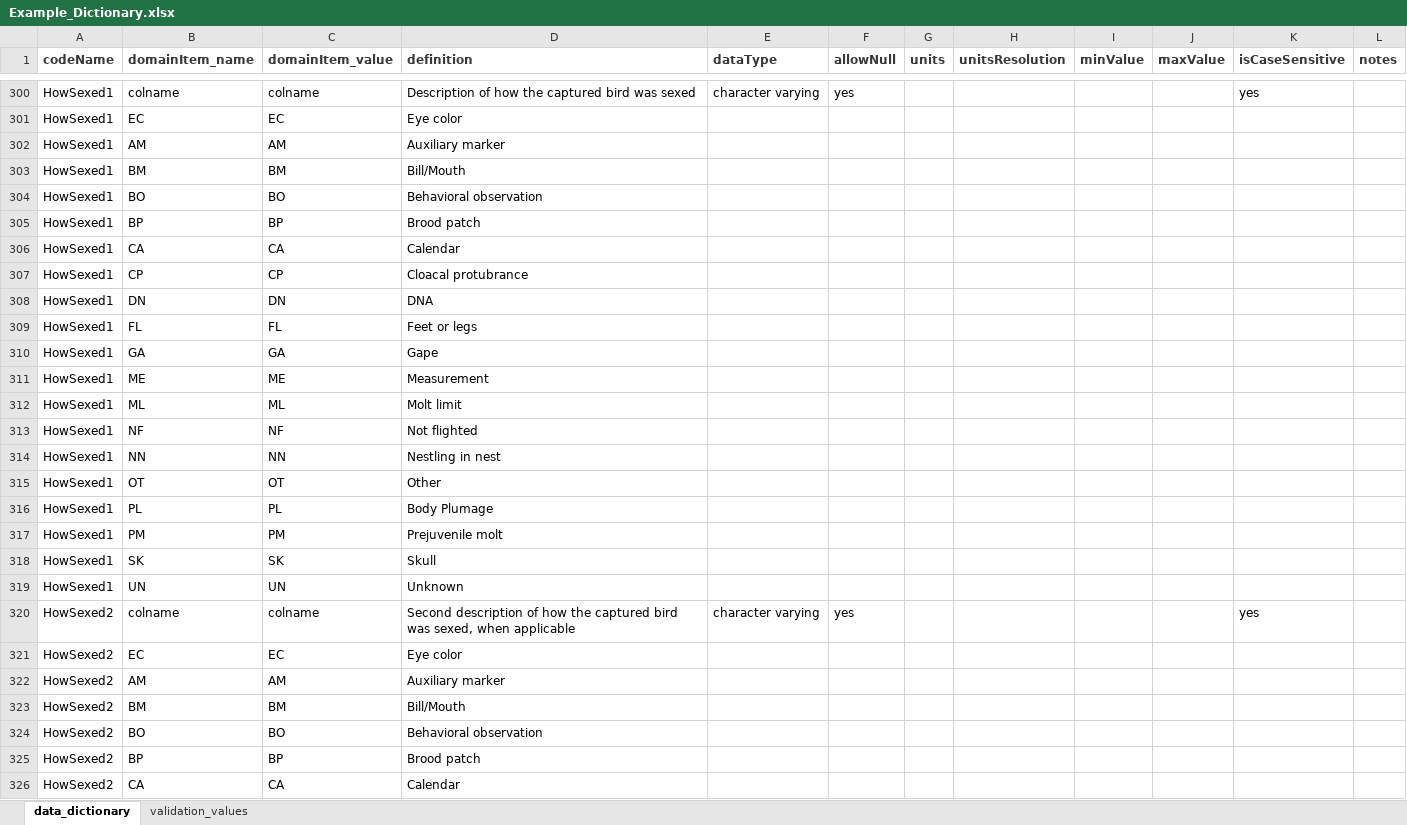
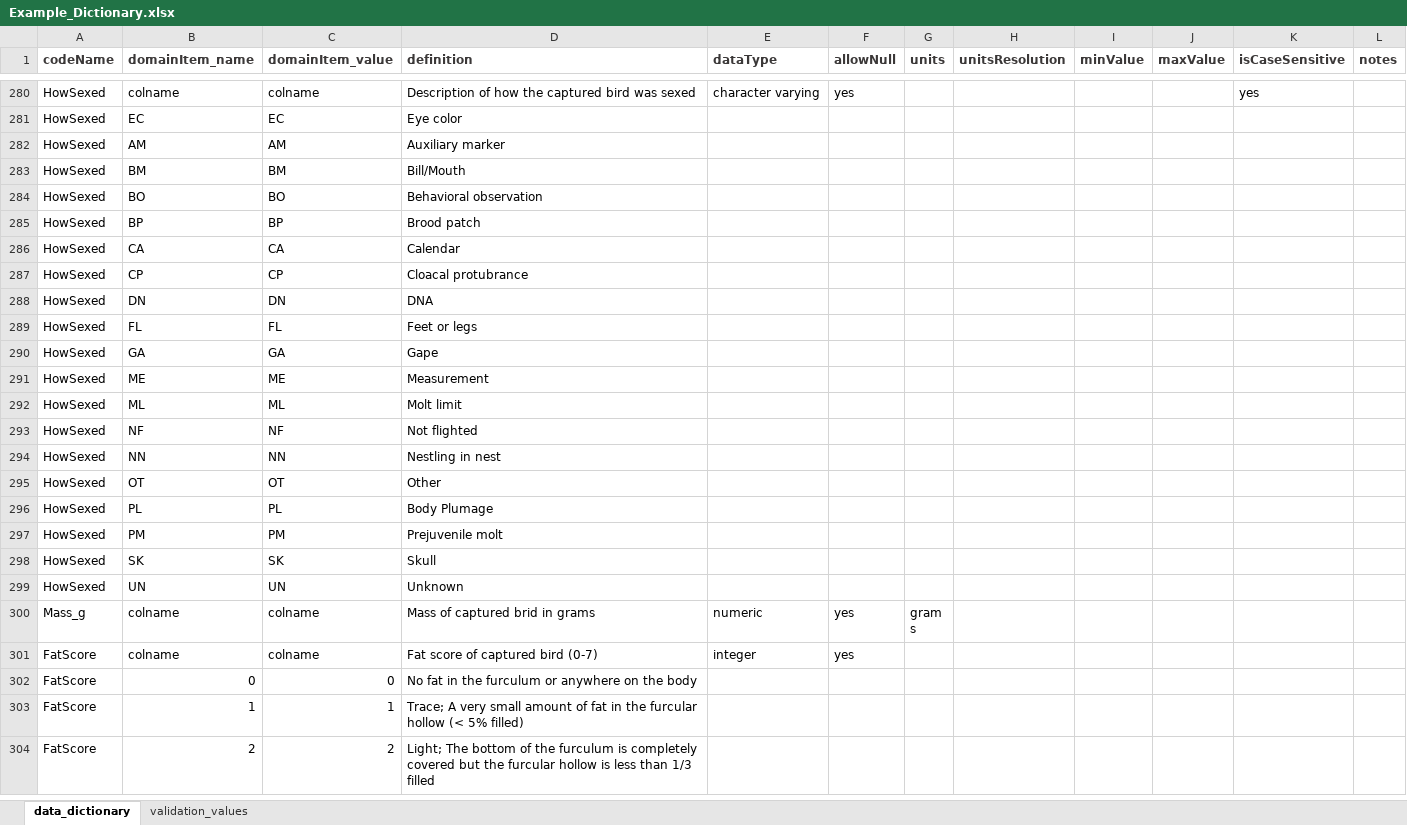
Before and after one commit to hdvincelette/write-mdJSON-dictionary, an Excel workbook: inputs/Example_Dictionary.xlsx, sheet data_dictionary, drawn as a sheet; only a part is shown, gaps mark what is left out; the shorter side is filled out with more unchanged rows; values as stored, in another font and other column widths than the file's, no borders; removed rows and columns are numbered as before the commit, all else as after; the diff covers the shown part only; the diff names each change by its address in the sheet, - before the commit and + after, or states it on an @@ line.

```diff
--- a/inputs/Example_Dictionary.xlsx (sheet data_dictionary)
+++ b/inputs/Example_Dictionary.xlsx (sheet data_dictionary)
-A280:A299 (codeName): HowSexed1
+A280:A299 (codeName): HowSexed
-row 320: HowSexed2 | colname | colname | Second description of how the captured bird was sexed, when applicable | character varying | yes |  |  |  |  | yes
-row 321: HowSexed2 | EC | EC | Eye color
-row 322: HowSexed2 | AM | AM | Auxiliary marker
-row 323: HowSexed2 | BM | BM | Bill/Mouth
-row 324: HowSexed2 | BO | BO | Behavioral observation
-row 325: HowSexed2 | BP | BP | Brood patch
-row 326: HowSexed2 | CA | CA | Calendar
```
Also changed, not shown: 33 removed rows and 20 edited cells elsewhere in this sheet, 1 other file.
